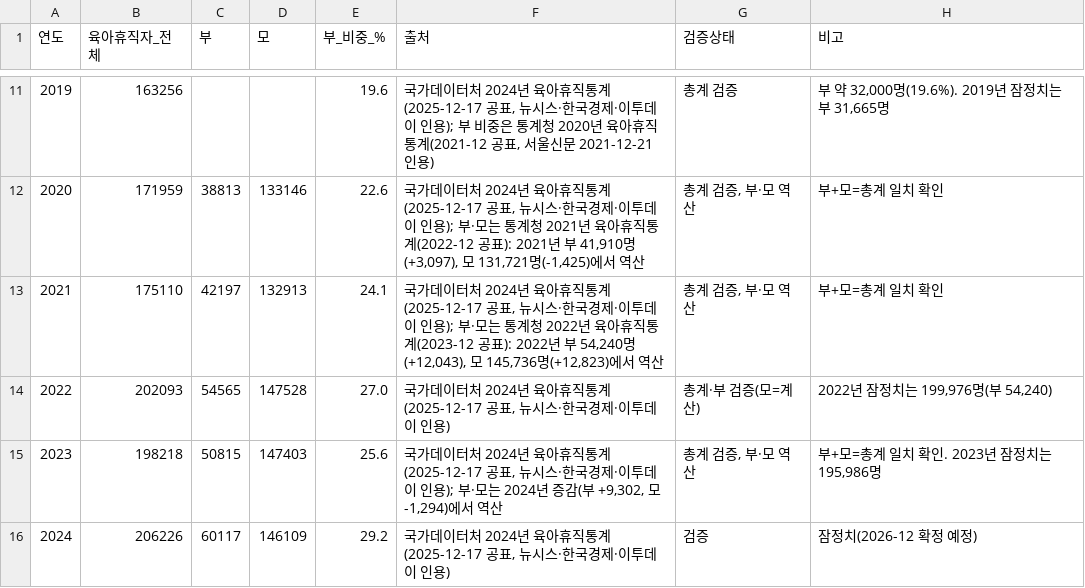
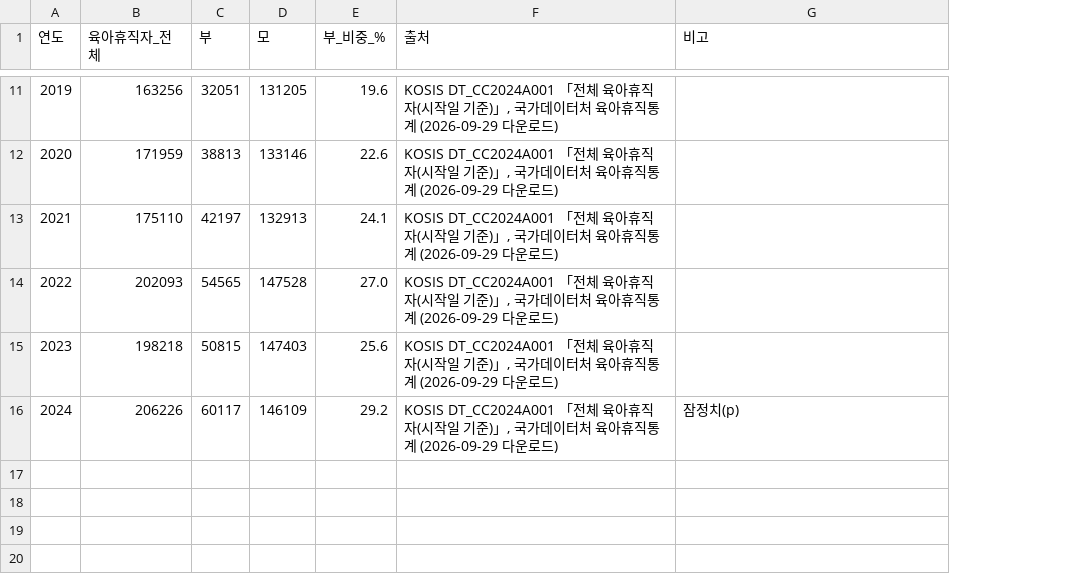
Before and after one commit to lsy9816/ResWork, a CSV file: parental_leave_korea/data/kostat_parental_leave_users_annual.csv, drawn as a sheet; only a part is shown, gaps mark what is left out; removed rows and columns are numbered as before the commit, all else as after; the diff covers the shown part only; the diff names each change by its address in the sheet, - before the commit and + after, or states it on an @@ line.

```diff
--- a/parental_leave_korea/data/kostat_parental_leave_users_annual.csv
+++ b/parental_leave_korea/data/kostat_parental_leave_users_annual.csv
-column G (검증상태), rows 11-16: 총계 검증 | 총계 검증, 부·모 역산 | 총계 검증, 부·모 역산 | 총계·부 검증(모=계산) | 총계 검증, 부·모 역산 | 검증
-C11 (부): (empty)
+C11 (부): 32051
-D11 (모): (empty)
+D11 (모): 131205
-F11 (출처): 국가데이터처 2024년 육아휴직통계(2025-12-17 공표, 뉴시스·한국경제·이투데이 인용); 부 비중은 통계청 2020년 육아휴직통계(2021-12 공표, 서울신문 2021-12-21 인용)
+F11 (출처): KOSIS DT_CC2024A001 「전체 육아휴직자(시작일 기준)」, 국가데이터처 육아휴직통계 (2026-09-29 다운로드)
-G11 (비고): 부 약 32,000명(19.6%). 2019년 잠정치는 부 31,665명
+G11 (비고): (empty)
-F12 (출처): 국가데이터처 2024년 육아휴직통계(2025-12-17 공표, 뉴시스·한국경제·이투데이 인용); 부·모는 통계청 2021년 육아휴직통계(2022-12 공표): 2021년 부 41,910명(+3,097), 모 131,721명(-1,425)에서 역산
+F12 (출처): KOSIS DT_CC2024A001 「전체 육아휴직자(시작일 기준)」, 국가데이터처 육아휴직통계 (2026-09-29 다운로드)
-G12:G13 (비고): 부+모=총계 일치 확인
+G12:G13 (비고): (empty)
-F13 (출처): 국가데이터처 2024년 육아휴직통계(2025-12-17 공표, 뉴시스·한국경제·이투데이 인용); 부·모는 통계청 2022년 육아휴직통계(2023-12 공표): 2022년 부 54,240명(+12,043), 모 145,736명(+12,823)에서 역산
+F13 (출처): KOSIS DT_CC2024A001 「전체 육아휴직자(시작일 기준)」, 국가데이터처 육아휴직통계 (2026-09-29 다운로드)
-F14 (출처): 국가데이터처 2024년 육아휴직통계(2025-12-17 공표, 뉴시스·한국경제·이투데이 인용)
+F14 (출처): KOSIS DT_CC2024A001 「전체 육아휴직자(시작일 기준)」, 국가데이터처 육아휴직통계 (2026-09-29 다운로드)
-G14 (비고): 2022년 잠정치는 199,976명(부 54,240)
+G14 (비고): (empty)
-F15 (출처): 국가데이터처 2024년 육아휴직통계(2025-12-17 공표, 뉴시스·한국경제·이투데이 인용); 부·모는 2024년 증감(부 +9,302, 모 -1,294)에서 역산
+F15 (출처): KOSIS DT_CC2024A001 「전체 육아휴직자(시작일 기준)」, 국가데이터처 육아휴직통계 (2026-09-29 다운로드)
-G15 (비고): 부+모=총계 일치 확인. 2023년 잠정치는 195,986명
+G15 (비고): (empty)
-F16 (출처): 국가데이터처 2024년 육아휴직통계(2025-12-17 공표, 뉴시스·한국경제·이투데이 인용)
+F16 (출처): KOSIS DT_CC2024A001 「전체 육아휴직자(시작일 기준)」, 국가데이터처 육아휴직통계 (2026-09-29 다운로드)
-G16 (비고): 잠정치(2026-12 확정 예정)
+G16 (비고): 잠정치(p)
```
Also changed, not shown: 41 edited cells elsewhere in this file.
